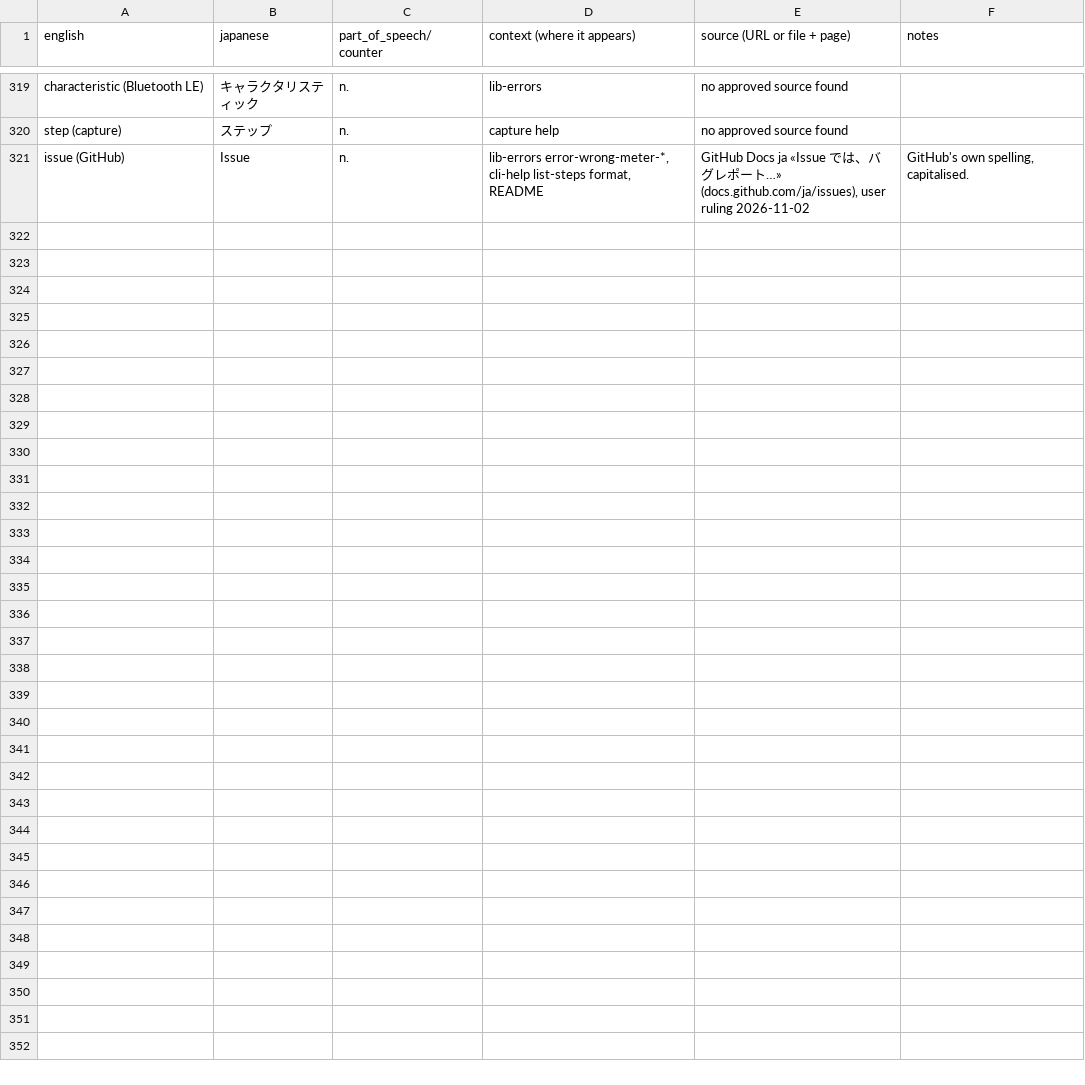
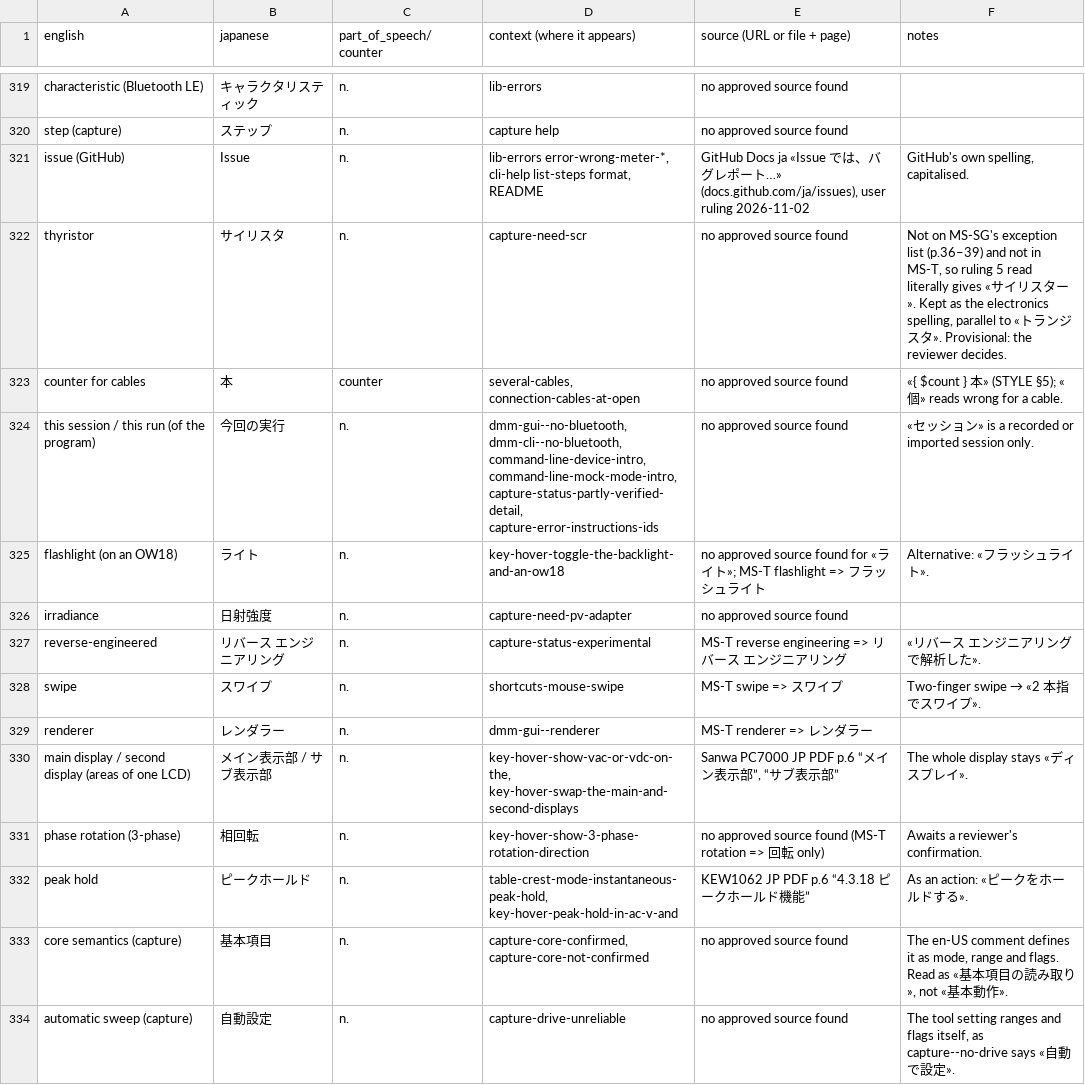
Before and after one commit to antoinecellerier/dmm-tools, a TSV file: i18n/ja/glossary.tsv, drawn as a sheet; only a part is shown, gaps mark what is left out.

```diff
--- a/i18n/ja/glossary.tsv
+++ b/i18n/ja/glossary.tsv
@@ -321 +321,14 @@ step (capture)	ステップ	n.	capture help	no approved source found
 issue (GitHub)	Issue	n.	lib-errors error-wrong-meter-*, cli-help list-steps format, README	GitHub Docs ja «Issue では、バグレポート…» (docs.github.com/ja/issues), user ruling 2026-11-02	GitHub's own spelling, capitalised.
+thyristor	サイリスタ	n.	capture-need-scr	no approved source found	Not on MS-SG's exception list (p.36–39) and not in MS-T, so ruling 5 read literally gives «サイリスター». Kept as the electronics spelling, parallel to «トランジスタ». Provisional: the reviewer decides.
+counter for cables	本	counter	several-cables, connection-cables-at-open	no approved source found	«{ $count } 本» (STYLE §5); «個» reads wrong for a cable.
+this session / this run (of the program)	今回の実行	n.	dmm-gui--no-bluetooth, dmm-cli--no-bluetooth, command-line-device-intro, command-line-mock-mode-intro, capture-status-partly-verified-detail, capture-error-instructions-ids	no approved source found	«セッション» is a recorded or imported session only.
+flashlight (on an OW18)	ライト	n.	key-hover-toggle-the-backlight-and-an-ow18	no approved source found for «ライト»; MS-T flashlight => フラッシュライト	Alternative: «フラッシュライト».
+irradiance	日射強度	n.	capture-need-pv-adapter	no approved source found	
+reverse-engineered	リバース エンジニアリング	n.	capture-status-experimental	MS-T reverse engineering => リバース エンジニアリング	«リバース エンジニアリングで解析した».
+swipe	スワイプ	n.	shortcuts-mouse-swipe	MS-T swipe => スワイプ	Two-finger swipe → «2 本指でスワイプ».
+renderer	レンダラー	n.	dmm-gui--renderer	MS-T renderer => レンダラー	
+main display / second display (areas of one LCD)	メイン表示部 / サブ表示部	n.	key-hover-show-vac-or-vdc-on-the, key-hover-swap-the-main-and-second-displays	Sanwa PC7000 JP PDF p.6 “メイン表示部”, “サブ表示部”	The whole display stays «ディスプレイ».
+phase rotation (3-phase)	相回転	n.	key-hover-show-3-phase-rotation-direction	no approved source found (MS-T rotation => 回転 only)	Awaits a reviewer's confirmation.
+peak hold	ピークホールド	n.	table-crest-mode-instantaneous-peak-hold, key-hover-peak-hold-in-ac-v-and	KEW1062 JP PDF p.6 “4.3.18 ピークホールド機能”	As an action: «ピークをホールドする».
+core semantics (capture)	基本項目	n.	capture-core-confirmed, capture-core-not-confirmed	no approved source found	The en-US comment defines it as mode, range and flags. Read as «基本項目の読み取り», not «基本動作».
+automatic sweep (capture)	自動設定	n.	capture-drive-unreliable	no approved source found	The tool setting ranges and flags itself, as capture--no-drive says «自動で設定».
```
Also changed, not shown: 13 other files.
